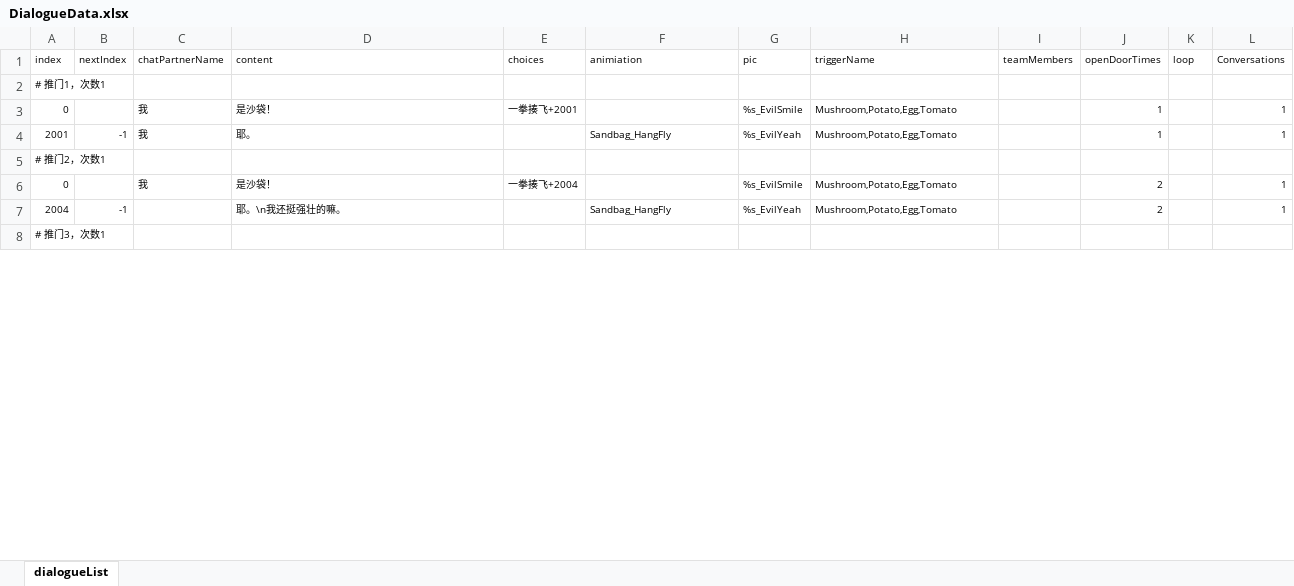
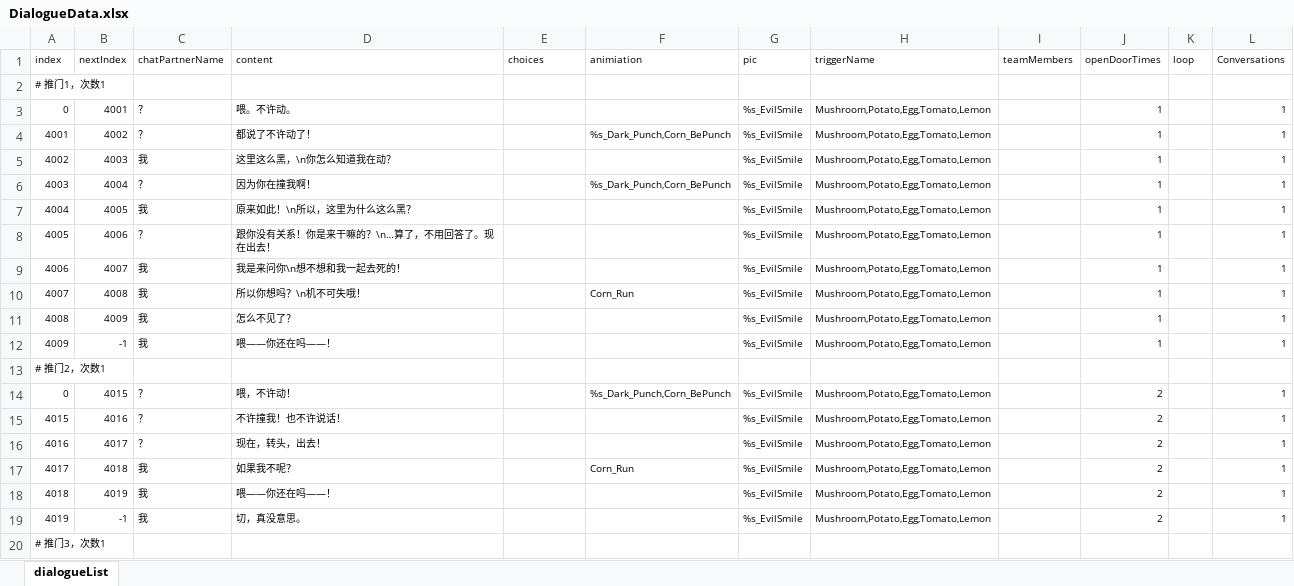
Before and after one commit to 00Z26/RecipeGame, an Excel workbook: Assets/Script/Dialogue/Data/ExcelSwapData/DialogueData.xlsx, sheet dialogueList, drawn as a sheet; only a part is shown; values as stored, in another font and other column widths than the file's, no borders; removed rows and columns are numbered as before the commit, all else as after; the diff covers the shown part only; the diff names each change by its address in the sheet, - before the commit and + after, or states it on an @@ line.

```diff
--- a/Assets/Script/Dialogue/Data/ExcelSwapData/DialogueData.xlsx (sheet dialogueList)
+++ b/Assets/Script/Dialogue/Data/ExcelSwapData/DialogueData.xlsx (sheet dialogueList)
-B3 (nextIndex): (empty)
+B3 (nextIndex): 4001
-C3 (chatPartnerName): 我
+C3 (chatPartnerName): ？
-D3 (content): 是沙袋！
+D3 (content): 喂。不许动。
-E3 (choices): 一拳揍飞+2001
+E3 (choices): (empty)
-H3 (triggerName): Mushroom,Potato,Egg,Tomato
+H3 (triggerName): Mushroom,Potato,Egg,Tomato,Lemon
+row 4: 4001 | 4002 | ？ | 都说了不许动了！ |  | %s_Dark_Punch,Corn_BePunch | %s_EvilSmile | Mushroom,Potato,Egg,Tomato,Lemon |  | 1 |  | 1
+row 5: 4002 | 4003 | 我 | 这里这么黑，\n你怎么知道我在动？ |  |  | %s_EvilSmile | Mushroom,Potato,Egg,Tomato,Lemon |  | 1 |  | 1
+row 6: 4003 | 4004 | ？ | 因为你在撞我啊！ |  | %s_Dark_Punch,Corn_BePunch | %s_EvilSmile | Mushroom,Potato,Egg,Tomato,Lemon |  | 1 |  | 1
+row 7: 4004 | 4005 | 我 | 原来如此！\n所以，这里为什么这么黑？ |  |  | %s_EvilSmile | Mushroom,Potato,Egg,Tomato,Lemon |  | 1 |  | 1
+row 8: 4005 | 4006 | ？ | 跟你没有关系！你是来干嘛的？\n…算了，不用回答了。现在出去！ |  |  | %s_EvilSmile | Mushroom,Potato,Egg,Tomato,Lemon |  | 1 |  | 1
+row 9: 4006 | 4007 | 我 | 我是来问你\n想不想和我一起去死的！ |  |  | %s_EvilSmile | Mushroom,Potato,Egg,Tomato,Lemon |  | 1 |  | 1
+row 10: 4007 | 4008 | 我 | 所以你想吗？\n机不可失哦！ |  | Corn_Run | %s_EvilSmile | Mushroom,Potato,Egg,Tomato,Lemon |  | 1 |  | 1
+row 11: 4008 | 4009 | 我 | 怎么不见了？ |  |  | %s_EvilSmile | Mushroom,Potato,Egg,Tomato,Lemon |  | 1 |  | 1
-A12 (index): 2001
+A12 (index): 4009
-D12 (content): 耶。
+D12 (content): 喂——你还在吗——！
-F12 (animiation): Sandbag_HangFly
+F12 (animiation): (empty)
-G12 (pic): %s_EvilYeah
+G12 (pic): %s_EvilSmile
-H12 (triggerName): Mushroom,Potato,Egg,Tomato
+H12 (triggerName): Mushroom,Potato,Egg,Tomato,Lemon
-B14 (nextIndex): (empty)
+B14 (nextIndex): 4015
-C14 (chatPartnerName): 我
+C14 (chatPartnerName): ？
-D14 (content): 是沙袋！
+D14 (content): 喂，不许动！
-E14 (choices): 一拳揍飞+2004
+E14 (choices): (empty)
-F14 (animiation): (empty)
+F14 (animiation): %s_Dark_Punch,Corn_BePunch
-H14 (triggerName): Mushroom,Potato,Egg,Tomato
+H14 (triggerName): Mushroom,Potato,Egg,Tomato,Lemon
-row 7: 2004 | -1 |  | 耶。\n我还挺强壮的嘛。 |  | Sandbag_HangFly | %s_EvilYeah | Mushroom,Potato,Egg,Tomato |  | 2 |  | 1
+row 15: 4015 | 4016 | ？ | 不许撞我！也不许说话！ |  |  | %s_EvilSmile | Mushroom,Potato,Egg,Tomato,Lemon |  | 2 |  | 1
+row 16: 4016 | 4017 | ？ | 现在，转头，出去！ |  |  | %s_EvilSmile | Mushroom,Potato,Egg,Tomato,Lemon |  | 2 |  | 1
+row 17: 4017 | 4018 | 我 | 如果我不呢？ |  | Corn_Run | %s_EvilSmile | Mushroom,Potato,Egg,Tomato,Lemon |  | 2 |  | 1
+row 18: 4018 | 4019 | 我 | 喂——你还在吗——！ |  |  | %s_EvilSmile | Mushroom,Potato,Egg,Tomato,Lemon |  | 2 |  | 1
+row 19: 4019 | -1 | 我 | 切，真没意思。 |  |  | %s_EvilSmile | Mushroom,Potato,Egg,Tomato,Lemon |  | 2 |  | 1
```
Also changed, not shown: 42 added rows, 65 removed rows and 50 edited cells elsewhere in this sheet, 21 other files.
